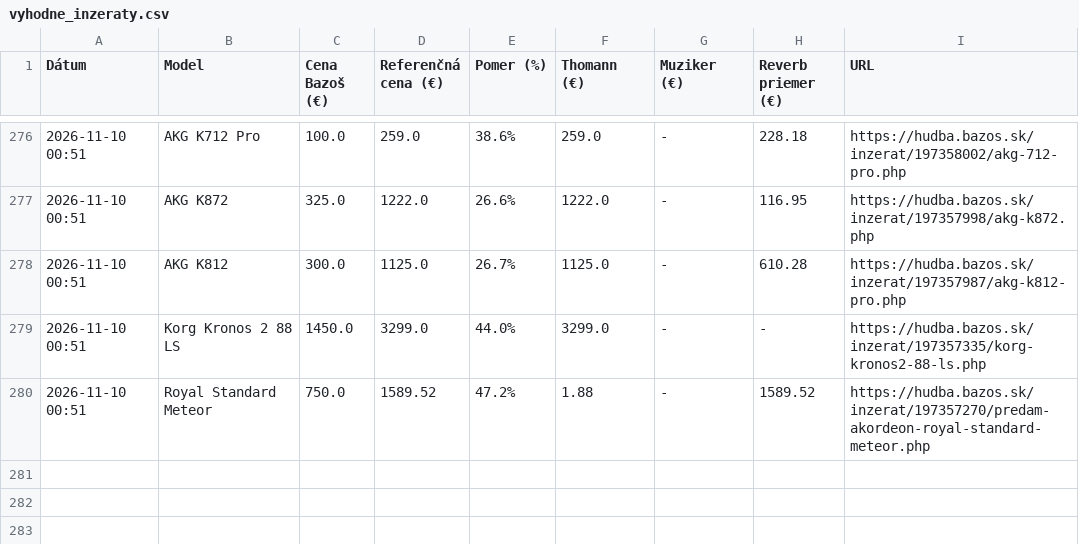
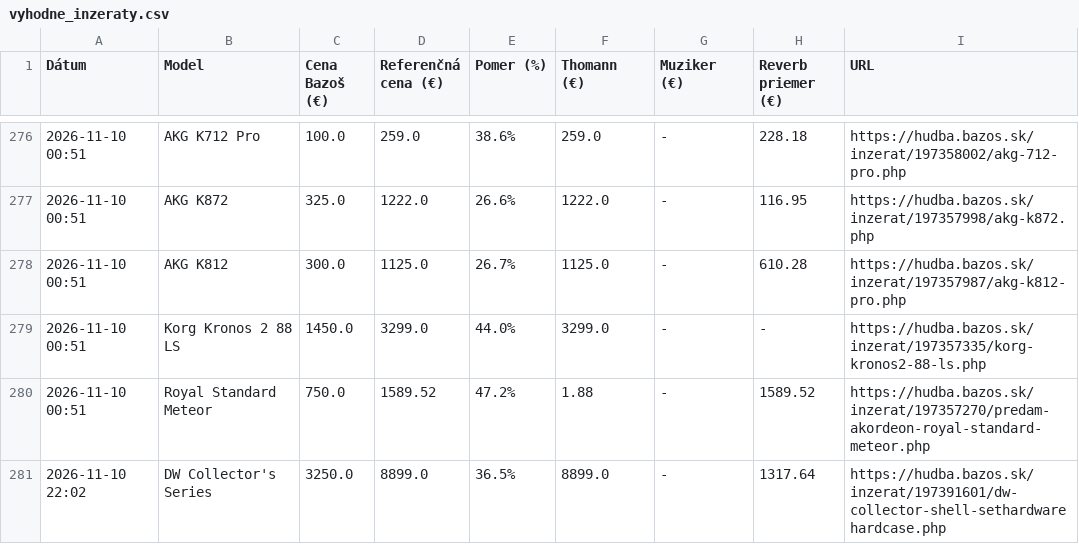
Before and after one commit to kamilfilka-collab/bazos, a CSV file: vyhodne_inzeraty.csv, drawn as a sheet; only a part is shown, gaps mark what is left out.

```diff
--- a/vyhodne_inzeraty.csv
+++ b/vyhodne_inzeraty.csv
@@ -280 +280,2 @@ Dátum,Model,Cena Bazoš (€),Referenčná cena (€),Pomer (%),Thomann (€),M
 2026-11-10 00:51,Royal Standard Meteor,750.0,1589.52,47.2%,1.88,-,1589.52,https://hudba.bazos.sk/inzerat/197357270/predam-akordeon-royal-standard-meteor.php
+2026-11-10 22:02,DW Collector's Series,3250.0,8899.0,36.5%,8899.0,-,1317.64,https://hudba.bazos.sk/inzerat/197391601/dw-collector-shell-sethardwarehardcase.php
```
Also changed, not shown: 1 other file.
